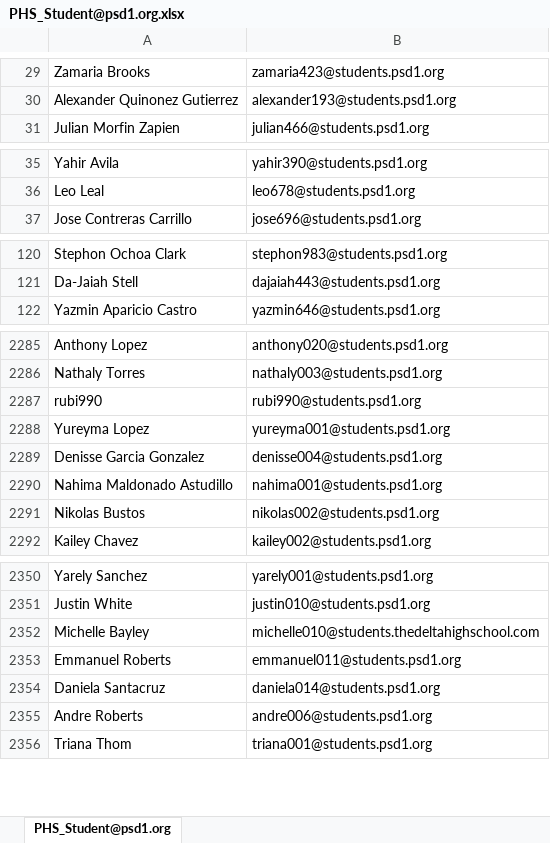
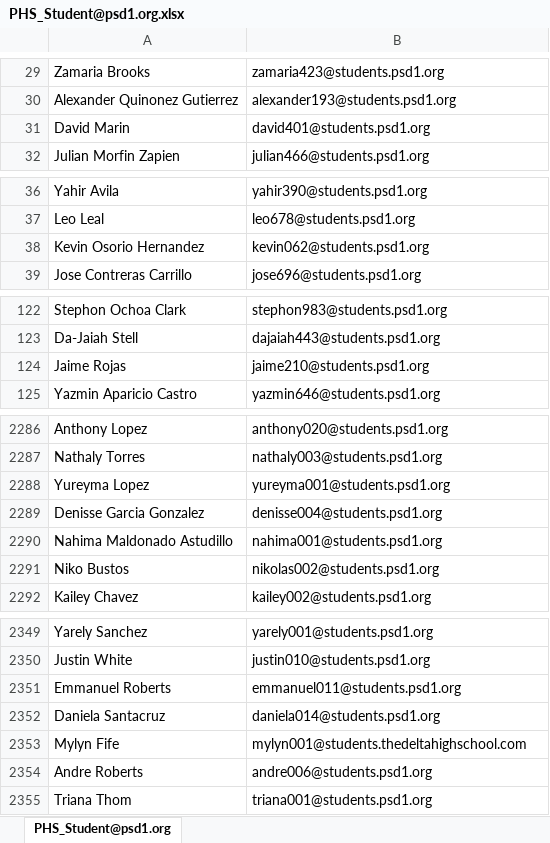
Before and after one commit to j-o-h-n-w-e-i-s/Misc, an Excel workbook: PHS_Student@psd1.org.xlsx, sheet PHS_Student@psd1.org, drawn as a sheet; only a part is shown, gaps mark what is left out; values as stored, in another font and other column widths than the file's, no borders; removed rows and columns are numbered as before the commit, all else as after; the diff covers the shown part only; the diff names each change by its address in the sheet, - before the commit and + after, or states it on an @@ line.

```diff
--- a/PHS_Student@psd1.org.xlsx (sheet PHS_Student@psd1.org)
+++ b/PHS_Student@psd1.org.xlsx (sheet PHS_Student@psd1.org)
+row 31: David Marin | david401@students.psd1.org
+row 38: Kevin Osorio Hernandez | kevin062@students.psd1.org
+row 124: Jaime Rojas | jaime210@students.psd1.org
-row 2287: rubi990 | rubi990@students.psd1.org
-A2291: Nikolas Bustos
+A2291: Niko Bustos
-row 2352: Michelle Bayley | michelle010@students.thedeltahighschool.com
+row 2353: Mylyn Fife | mylyn001@students.thedeltahighschool.com
```
Also changed, not shown: 33 added rows, 29 removed rows and 10 edited cells elsewhere in this sheet, PHS_Grade9@psd1.org.xlsx, 12 other files.
